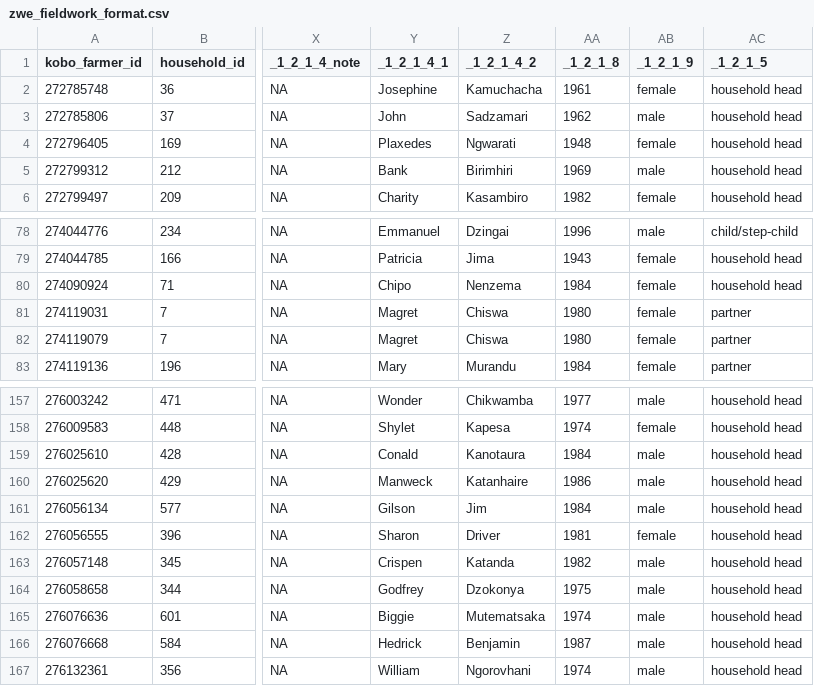
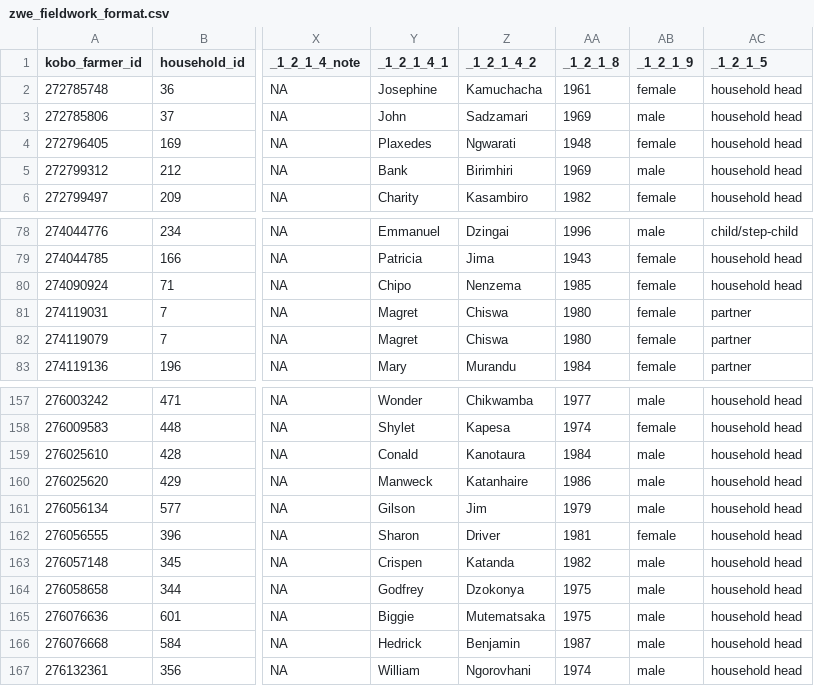
Before and after one commit to andreacsanchezb10/HOLPA, a CSV file: zwe/zwe_fieldwork_format.csv, drawn as a sheet; only a part is shown, gaps mark what is left out; the diff names each change by its address in the sheet, - before the commit and + after, or states it on an @@ line.

```diff
--- a/zwe/zwe_fieldwork_format.csv
+++ b/zwe/zwe_fieldwork_format.csv
-AA3 (_1_2_1_8): 1962
+AA3 (_1_2_1_8): 1969
-AA80 (_1_2_1_8): 1984
+AA80 (_1_2_1_8): 1985
-AA161 (_1_2_1_8): 1984
+AA161 (_1_2_1_8): 1979
-AA165 (_1_2_1_8): 1974
+AA165 (_1_2_1_8): 1975
```
Also changed, not shown: 3 other files.
